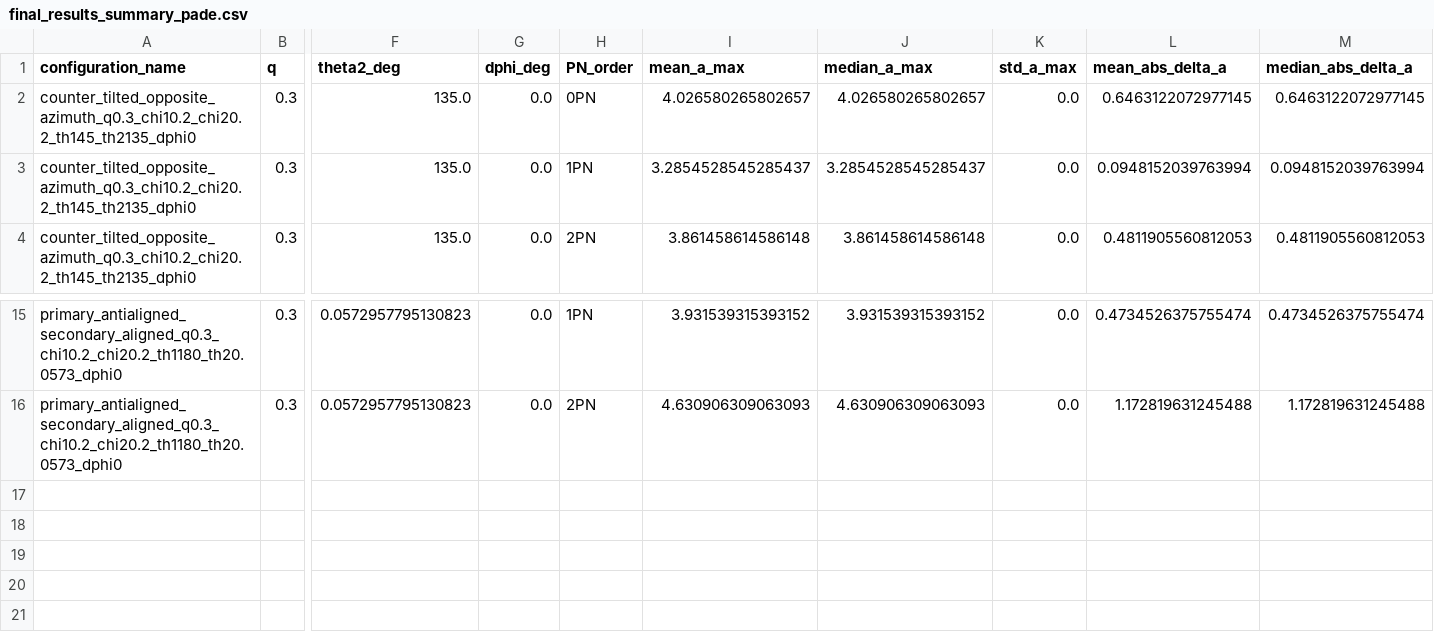
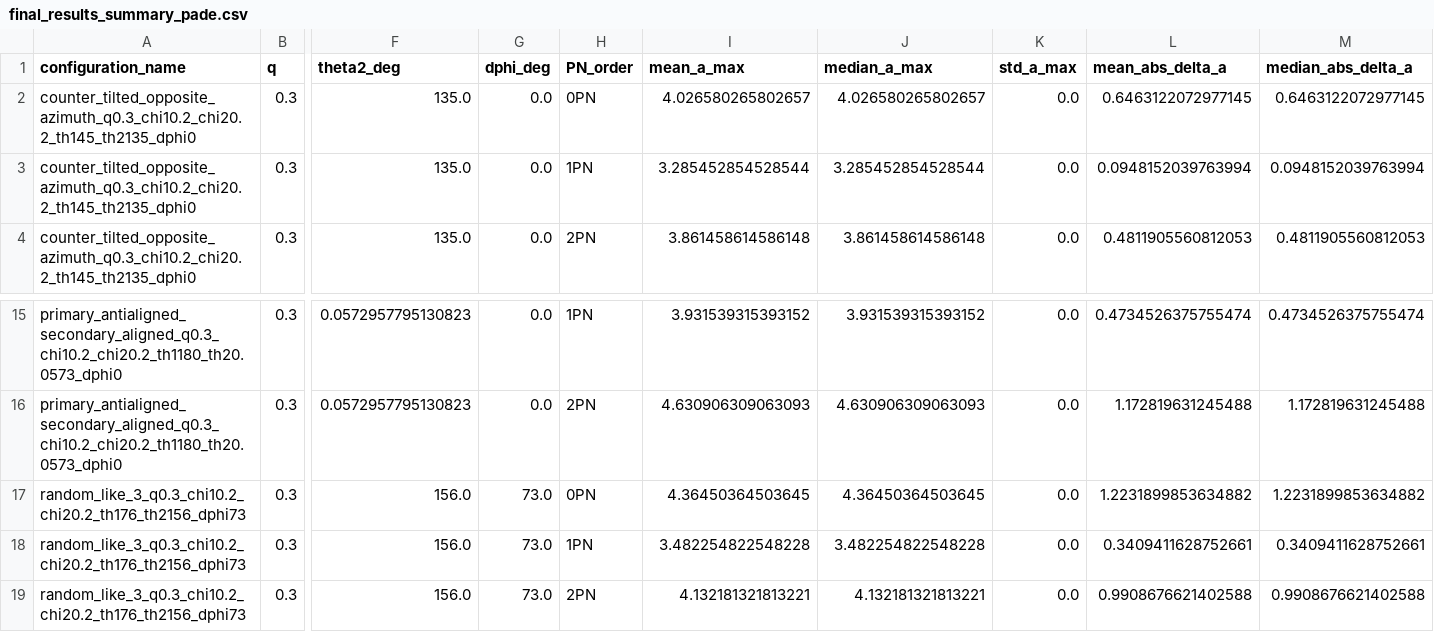
Before and after one commit to giacomobrugali/Entropy-conjecture, a CSV file: Entropy-conjecture/PostNewtonian_Analysis/data/final_results/final_results_summary_pade.csv, drawn as a sheet; only a part is shown, gaps mark what is left out; rows hold the shown columns only; the diff names each change by its address in the sheet, - before the commit and + after, or states it on an @@ line.

```diff
--- a/Entropy-conjecture/PostNewtonian_Analysis/data/final_results/final_results_summary_pade.csv
+++ b/Entropy-conjecture/PostNewtonian_Analysis/data/final_results/final_results_summary_pade.csv
-I3 (mean_a_max): 3.2854528545285437
+I3 (mean_a_max): 3.285452854528544
-J3 (median_a_max): 3.2854528545285437
+J3 (median_a_max): 3.285452854528544
+row 17: random_like_3_q0.3_chi10.2_chi20.2_th176_th2156_dphi73 | 0.3 | 156.0 | 73.0 | 0PN | 4.36450364503645 | 4.36450364503645 | 0.0 | 1.2231899853634882 | 1.2231899853634882
+row 18: random_like_3_q0.3_chi10.2_chi20.2_th176_th2156_dphi73 | 0.3 | 156.0 | 73.0 | 1PN | 3.482254822548228 | 3.482254822548228 | 0.0 | 0.3409411628752661 | 0.3409411628752661
+row 19: random_like_3_q0.3_chi10.2_chi20.2_th176_th2156_dphi73 | 0.3 | 156.0 | 73.0 | 2PN | 4.132181321813221 | 4.132181321813221 | 0.0 | 0.9908676621402588 | 0.9908676621402588
```
Also changed, not shown: Entropy-conjecture/PostNewtonian_Analysis/data/final_results/final_results_raw_pade.csv, Entropy-conjecture/PostNewtonian_Analysis/data/final_results/final_results_raw_taylor.csv, 8 other files.
